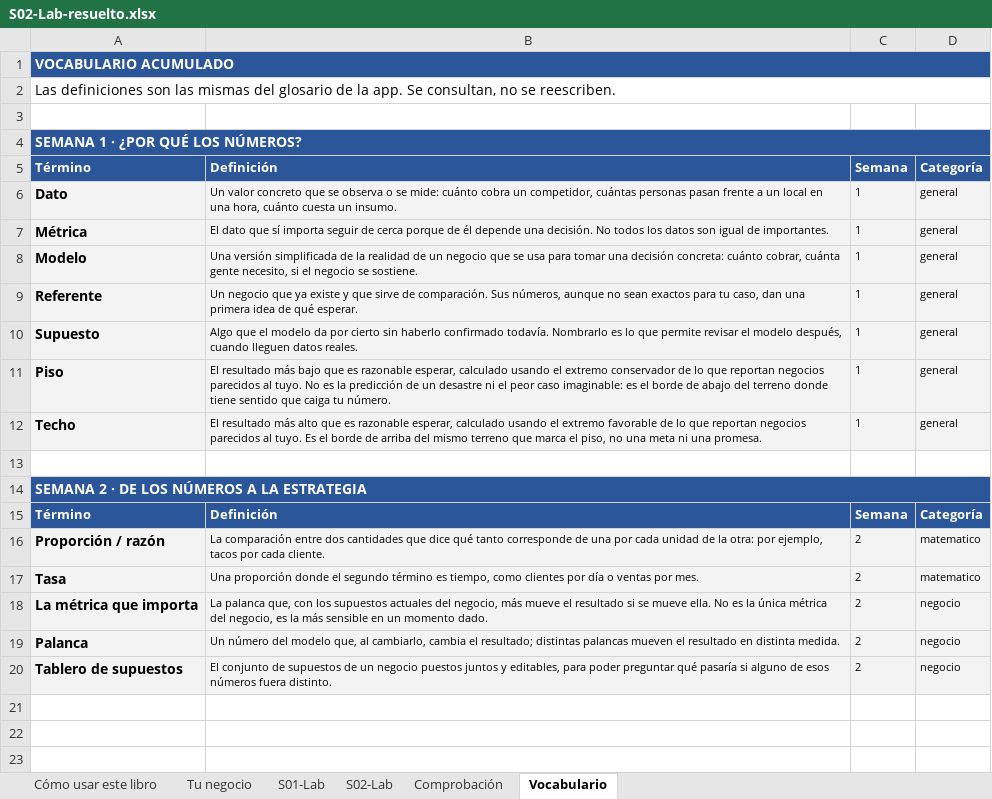
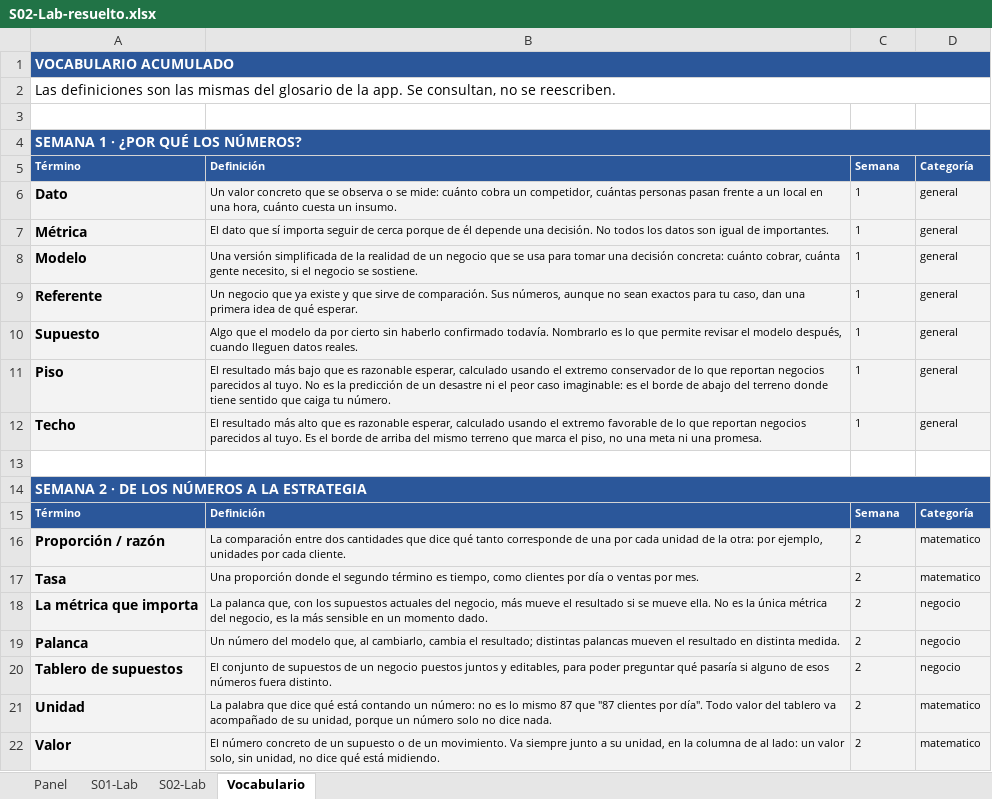
Before and after one commit to omgaldamez/fcnc-web, an Excel workbook: sesiones/S02-Lab/S02-Lab-resuelto.xlsx, sheet Vocabulario, drawn as a sheet; values as stored, in another font and other column widths than the file's, no borders; the diff names each change by its address in the sheet, - before the commit and + after, or states it on an @@ line.

```diff
--- a/sesiones/S02-Lab/S02-Lab-resuelto.xlsx (sheet Vocabulario)
+++ b/sesiones/S02-Lab/S02-Lab-resuelto.xlsx (sheet Vocabulario)
-sheet tab: Cómo usar este libro
+sheet tab: Panel
-sheet tab: Tu negocio
-sheet tab: Comprobación
-B1:D1 fill: #2B579A
+B1:D1 fill: none
-B4:D4 fill: #2B579A
+B4:D4 fill: none
@@ A5:D5 text size: smaller @@
-B14:D14 fill: #2B579A
+B14:D14 fill: none
@@ A15:D15 text size: smaller @@
-B16: …por ejemplo, tacos por cada…
+B16: …por ejemplo, unidades por cada…
+row 21: Unidad | La palabra que dice qué está contando un número: no es lo mismo 87 que "87 clientes por día". Todo valor del tablero va acompañado de su unidad, porque un número solo no dice nada. | 2 | matematico
+row 22: Valor | El número concreto de un supuesto o de un movimiento. Va siempre junto a su unidad, en la columna de al lado: un valor solo, sin unidad, no dice qué está midiendo. | 2 | matematico
```
Also changed, not shown: sheet S02-Lab, sheet Panel, sheet S01-Lab, 24 other files.
